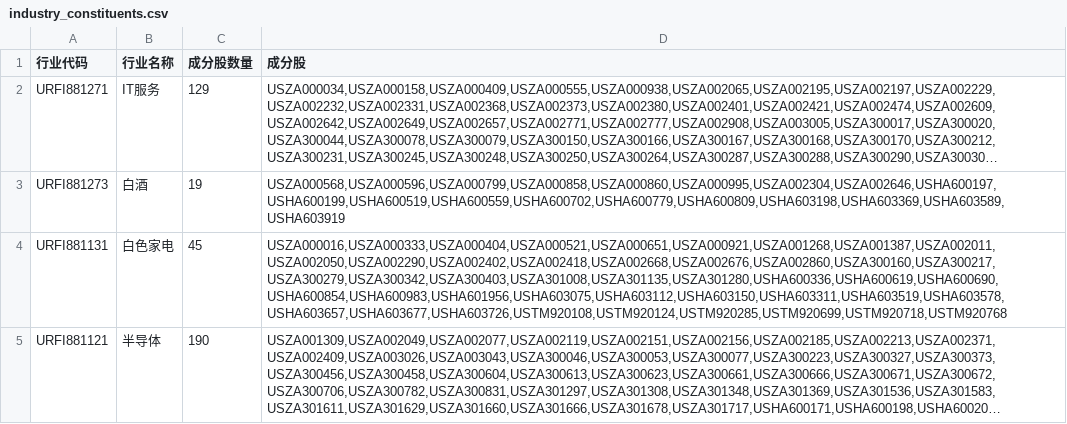
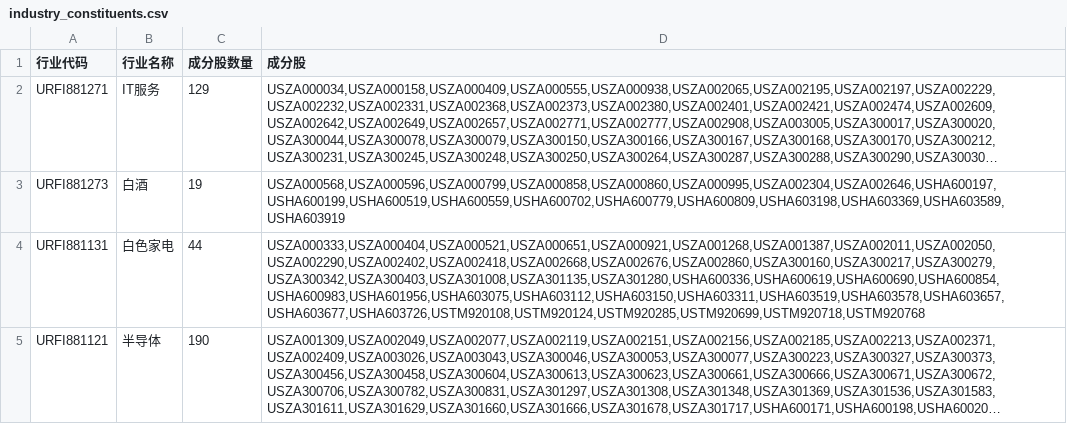
Before and after one commit to windskysolo/thsdk, a CSV file: data/industry_constituents.csv, drawn as a sheet; only a part is shown; long unchanged cells end in …; the diff covers the shown part only; the diff names each change by its address in the sheet, - before the commit and + after, or states it on an @@ line.

```diff
--- a/data/industry_constituents.csv
+++ b/data/industry_constituents.csv
-C4 (成分股数量): 45
+C4 (成分股数量): 44
-D4 (成分股): USZA000016,USZA000333,USZA000404,USZA000521,USZA000651,USZA000921,USZA001268,USZA001387,USZA002011,USZA002050,USZA002290,USZA002402,USZA002418,USZA002668,USZA002676,USZA002860,USZA300160,USZA300217,USZA300279,USZA300342,USZA300403,USZA301008,USZA301135,USZA301280,USHA600336,USHA600619,USHA600690,USHA600854,USHA600983,USHA601956,USHA603075,USHA603112,USHA603150,USHA603311,USHA603519,USHA603578,USHA603657,USHA603677,USHA603726,USTM920108,USTM920124,USTM920285,USTM920699,USTM920718,USTM920768
+D4 (成分股): USZA000333,USZA000404,USZA000521,USZA000651,USZA000921,USZA001268,USZA001387,USZA002011,USZA002050,USZA002290,USZA002402,USZA002418,USZA002668,USZA002676,USZA002860,USZA300160,USZA300217,USZA300279,USZA300342,USZA300403,USZA301008,USZA301135,USZA301280,USHA600336,USHA600619,USHA600690,USHA600854,USHA600983,USHA601956,USHA603075,USHA603112,USHA603150,USHA603311,USHA603519,USHA603578,USHA603657,USHA603677,USHA603726,USTM920108,USTM920124,USTM920285,USTM920699,USTM920718,USTM920768
```
Also changed, not shown: 5 edited cells elsewhere in this file.
